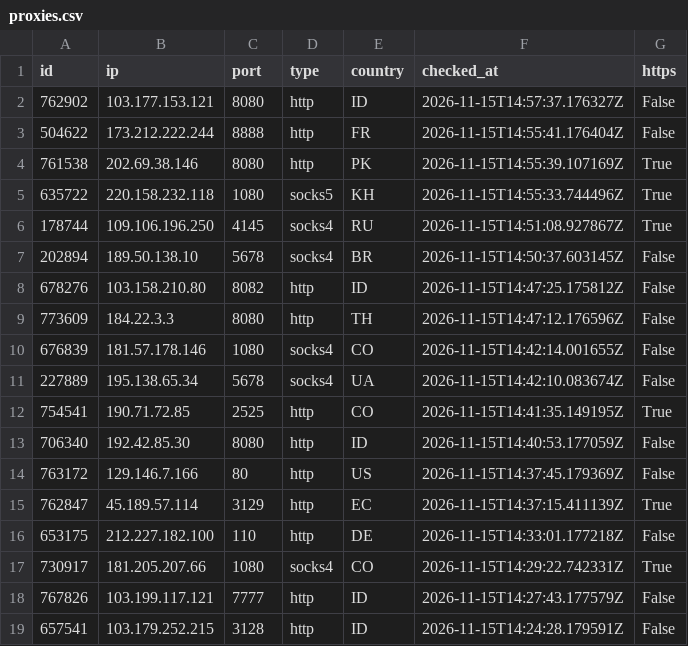
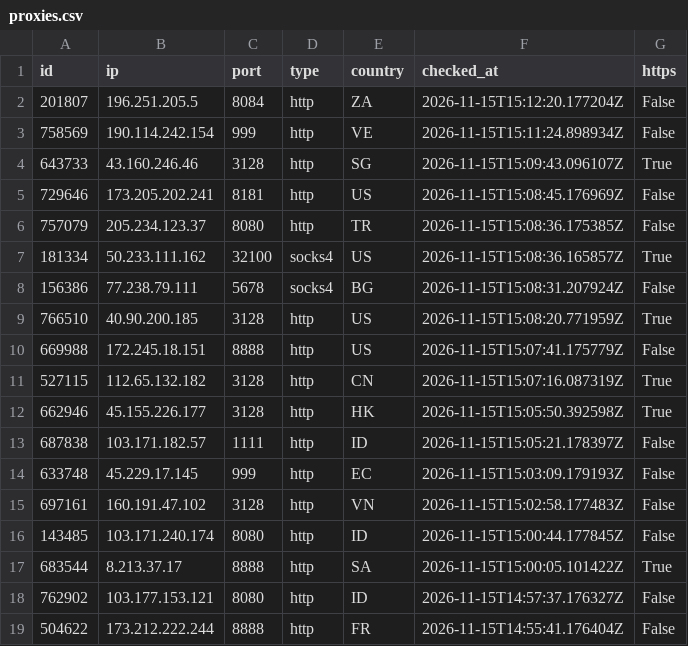
Before and after one commit to ShipHappensBro/Proxy-list, a CSV file: proxies.csv, drawn as a sheet; only a part is shown; the shorter side is filled out with more unchanged rows; the diff covers the shown part only; the diff names each change by its address in the sheet, - before the commit and + after, or states it on an @@ line.

Commit message:
Update: 35 proxies | 2026-11-15 15:15:06.961774+00:00

```diff
--- a/proxies.csv
+++ b/proxies.csv
+row 2: 201807 | 196.251.205.5 | 8084 | http | ZA | 2026-11-15T15:12:20.177204Z | False
+row 3: 758569 | 190.114.242.154 | 999 | http | VE | 2026-11-15T15:11:24.898934Z | False
+row 4: 643733 | 43.160.246.46 | 3128 | http | SG | 2026-11-15T15:09:43.096107Z | True
+row 5: 729646 | 173.205.202.241 | 8181 | http | US | 2026-11-15T15:08:45.176969Z | False
+row 6: 757079 | 205.234.123.37 | 8080 | http | TR | 2026-11-15T15:08:36.175385Z | False
+row 7: 181334 | 50.233.111.162 | 32100 | socks4 | US | 2026-11-15T15:08:36.165857Z | True
+row 8: 156386 | 77.238.79.111 | 5678 | socks4 | BG | 2026-11-15T15:08:31.207924Z | False
+row 9: 766510 | 40.90.200.185 | 3128 | http | US | 2026-11-15T15:08:20.771959Z | True
+row 10: 669988 | 172.245.18.151 | 8888 | http | US | 2026-11-15T15:07:41.175779Z | False
+row 11: 527115 | 112.65.132.182 | 3128 | http | CN | 2026-11-15T15:07:16.087319Z | True
+row 12: 662946 | 45.155.226.177 | 3128 | http | HK | 2026-11-15T15:05:50.392598Z | True
+row 13: 687838 | 103.171.182.57 | 1111 | http | ID | 2026-11-15T15:05:21.178397Z | False
+row 14: 633748 | 45.229.17.145 | 999 | http | EC | 2026-11-15T15:03:09.179193Z | False
+row 15: 697161 | 160.191.47.102 | 3128 | http | VN | 2026-11-15T15:02:58.177483Z | False
+row 16: 143485 | 103.171.240.174 | 8080 | http | ID | 2026-11-15T15:00:44.177845Z | False
+row 17: 683544 | 8.213.37.17 | 8888 | http | SA | 2026-11-15T15:00:05.101422Z | True
```
Also changed, not shown: 10 removed rows elsewhere in this file, 6 other files.
